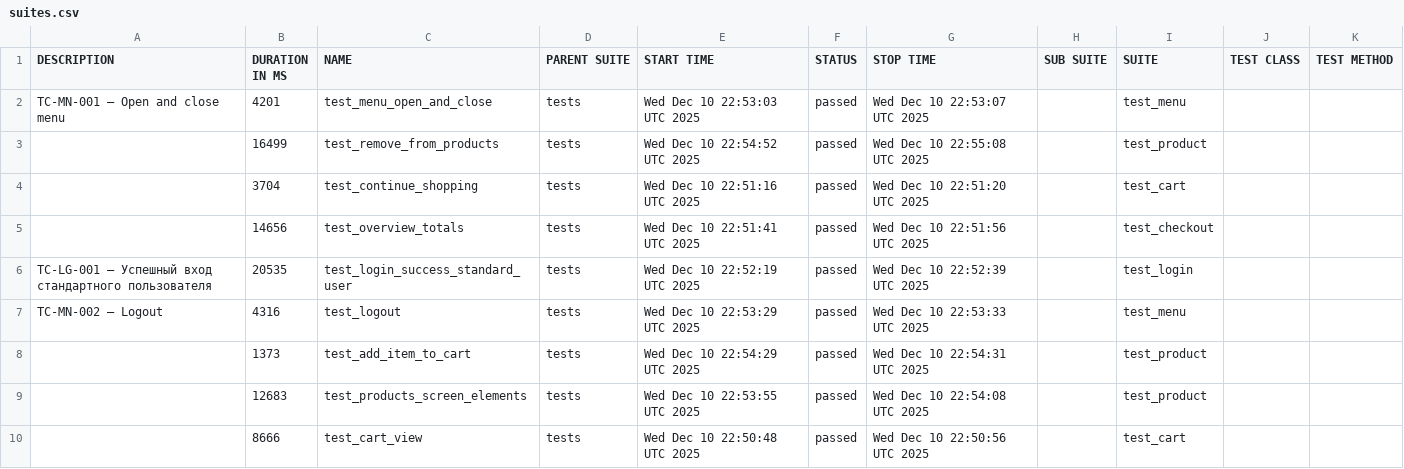
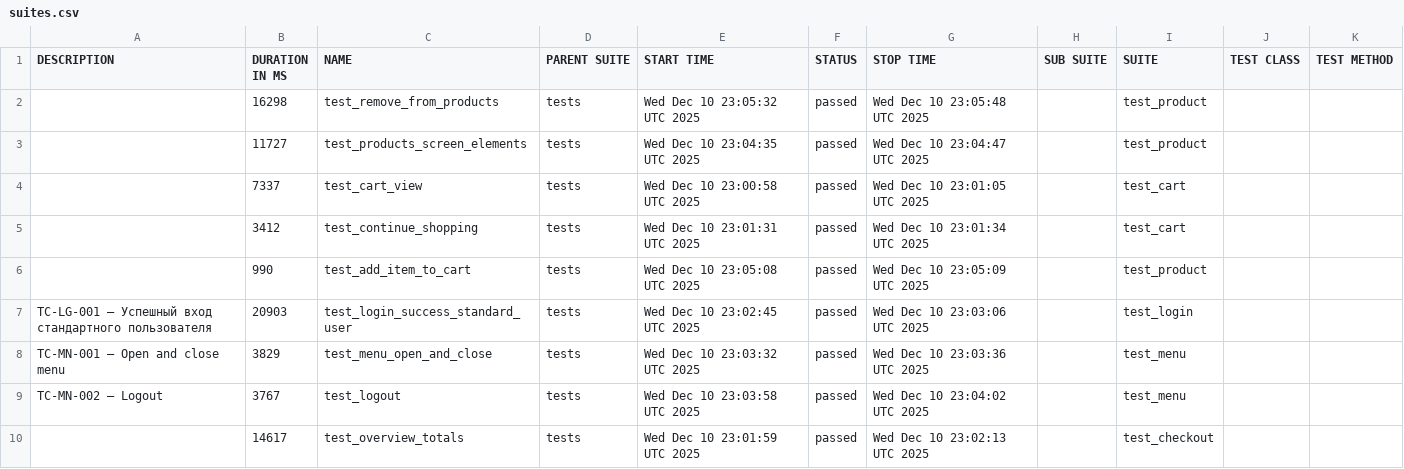
Before and after one commit to Saparbek-4/sauce-mobile-appium-automation, a CSV file: data/suites.csv, drawn as a sheet.

```diff
--- a/data/suites.csv
+++ b/data/suites.csv
@@ -1,12 +1,12 @@
 "DESCRIPTION","DURATION IN MS","NAME","PARENT SUITE","START TIME","STATUS","STOP TIME","SUB SUITE","SUITE","TEST CLASS","TEST METHOD"
-"TC-MN-001 — Open and close menu","4201","test_menu_open_and_close","tests","Wed Dec 10 22:53:03 UTC 2025","passed","Wed Dec 10 22:53:07 UTC 2025","","test_menu","",""
-"","16499","test_remove_from_products","tests","Wed Dec 10 22:54:52 UTC 2025","passed","Wed Dec 10 22:55:08 UTC 2025","","test_product","",""
-"","3704","test_continue_shopping","tests","Wed Dec 10 22:51:16 UTC 2025","passed","Wed Dec 10 22:51:20 UTC 2025","","test_cart","",""
-"","14656","test_overview_totals","tests","Wed Dec 10 22:51:41 UTC 2025","passed","Wed Dec 10 22:51:56 UTC 2025","","test_checkout","",""
-"
-    TC-LG-001 — Успешный вход стандартного пользователя
-    ","20535","test_login_success_standard_user","tests","Wed Dec 10 22:52:19 UTC 2025","passed","Wed Dec 10 22:52:39 UTC 2025","","test_login","",""
-"TC-MN-002 — Logout","4316","test_logout","tests","Wed Dec 10 22:53:29 UTC 2025","passed","Wed Dec 10 22:53:33 UTC 2025","","test_menu","",""
-"","1373","test_add_item_to_cart","tests","Wed Dec 10 22:54:29 UTC 2025","passed","Wed Dec 10 22:54:31 UTC 2025","","test_product","",""
-"","12683","test_products_screen_elements","tests","Wed Dec 10 22:53:55 UTC 2025","passed","Wed Dec 10 22:54:08 UTC 2025","","test_product","",""
-"","8666","test_cart_view","tests","Wed Dec 10 22:50:48 UTC 2025","passed","Wed Dec 10 22:50:56 UTC 2025","","test_cart","",""
+"","16298","test_remove_from_products","tests","Wed Dec 10 23:05:32 UTC 2025","passed","Wed Dec 10 23:05:48 UTC 2025","","test_product","",""
+"","11727","test_products_screen_elements","tests","Wed Dec 10 23:04:35 UTC 2025","passed","Wed Dec 10 23:04:47 UTC 2025","","test_product","",""
+"","7337","test_cart_view","tests","Wed Dec 10 23:00:58 UTC 2025","passed","Wed Dec 10 23:01:05 UTC 2025","","test_cart","",""
+"","3412","test_continue_shopping","tests","Wed Dec 10 23:01:31 UTC 2025","passed","Wed Dec 10 23:01:34 UTC 2025","","test_cart","",""
+"","990","test_add_item_to_cart","tests","Wed Dec 10 23:05:08 UTC 2025","passed","Wed Dec 10 23:05:09 UTC 2025","","test_product","",""
+"
+    TC-LG-001 — Успешный вход стандартного пользователя
+    ","20903","test_login_success_standard_user","tests","Wed Dec 10 23:02:45 UTC 2025","passed","Wed Dec 10 23:03:06 UTC 2025","","test_login","",""
+"TC-MN-001 — Open and close menu","3829","test_menu_open_and_close","tests","Wed Dec 10 23:03:32 UTC 2025","passed","Wed Dec 10 23:03:36 UTC 2025","","test_menu","",""
+"TC-MN-002 — Logout","3767","test_logout","tests","Wed Dec 10 23:03:58 UTC 2025","passed","Wed Dec 10 23:04:02 UTC 2025","","test_menu","",""
+"","14617","test_overview_totals","tests","Wed Dec 10 23:01:59 UTC 2025","passed","Wed Dec 10 23:02:13 UTC 2025","","test_checkout","",""
```
Also changed, not shown: data/behaviors.csv, 41 other files.
